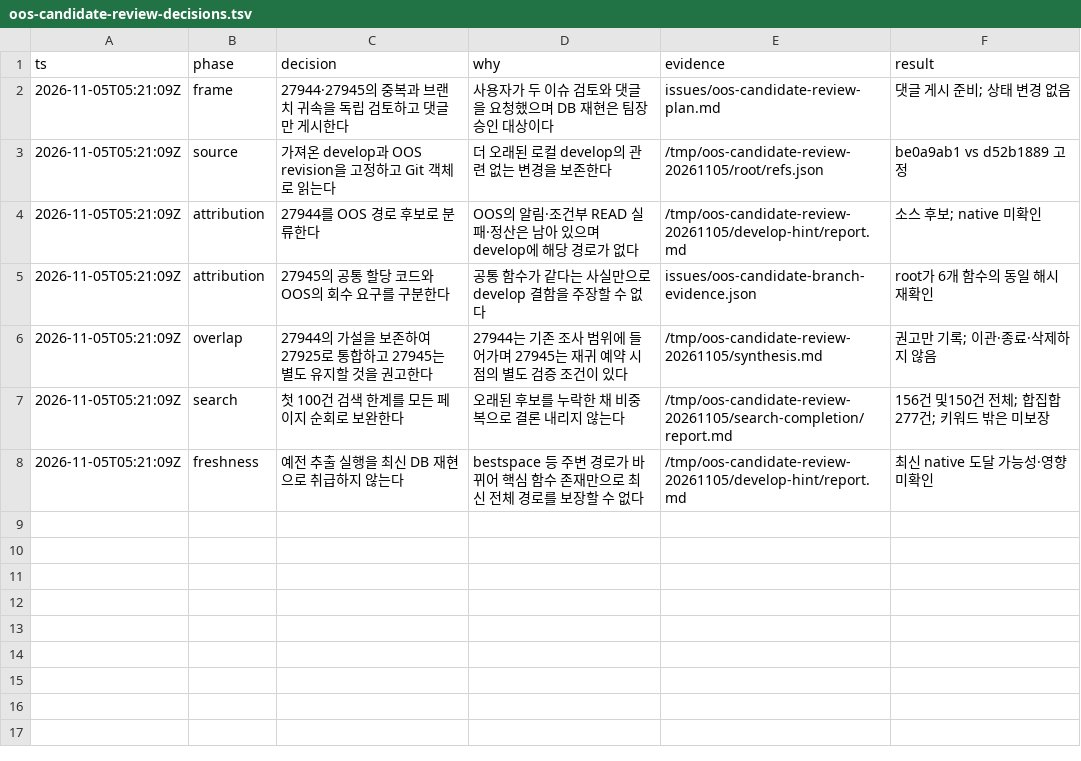
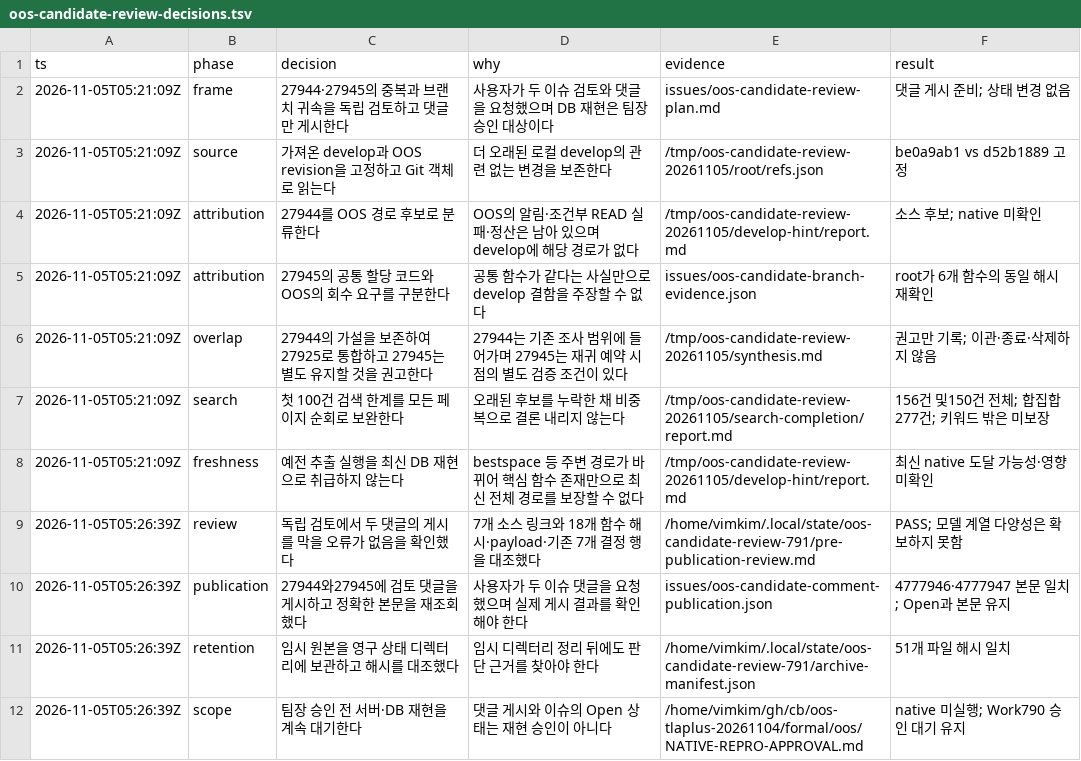
Before and after one commit to vimkim/my-cubrid-jira, a TSV file: issues/oos-candidate-review-decisions.tsv, drawn as a sheet; the diff names each change by its address in the sheet, - before the commit and + after, or states it on an @@ line.

Commit message:
Record verified JIRA comments and preserve review evidence

```diff
--- a/issues/oos-candidate-review-decisions.tsv
+++ b/issues/oos-candidate-review-decisions.tsv
+row 9: 2026-11-05T05:26:39Z | review | 독립 검토에서 두 댓글의 게시를 막을 오류가 없음을 확인했다 | 7개 소스 링크와 18개 함수 해시·payload·기존 7개 결정 행을 대조했다 | /home/vimkim/.local/state/oos-candidate-review-791/pre-publication-review.md | PASS; 모델 계열 다양성은 확보하지 못함
+row 10: 2026-11-05T05:26:39Z | publication | 27944와27945에 검토 댓글을 게시하고 정확한 본문을 재조회했다 | 사용자가 두 이슈 댓글을 요청했으며 실제 게시 결과를 확인해야 한다 | issues/oos-candidate-comment-publication.json | 4777946·4777947 본문 일치; Open과 본문 유지
+row 11: 2026-11-05T05:26:39Z | retention | 임시 원본을 영구 상태 디렉터리에 보관하고 해시를 대조했다 | 임시 디렉터리 정리 뒤에도 판단 근거를 찾아야 한다 | /home/vimkim/.local/state/oos-candidate-review-791/archive-manifest.json | 51개 파일 해시 일치
+row 12: 2026-11-05T05:26:39Z | scope | 팀장 승인 전 서버·DB 재현을 계속 대기한다 | 댓글 게시와 이슈의 Open 상태는 재현 승인이 아니다 | /home/vimkim/gh/cb/oos-tlaplus-20261104/formal/oos/NATIVE-REPRO-APPROVAL.md | native 미실행; Work790 승인 대기 유지
```
Also changed, not shown: 3 other files.
